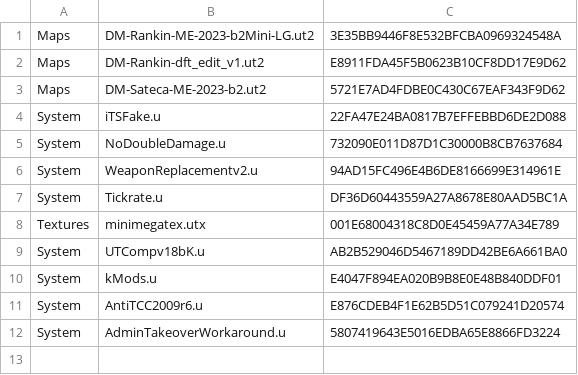
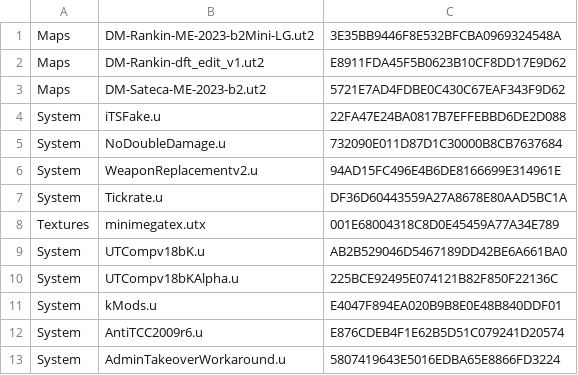
Before and after one commit to aldehir/ut2.alde.dev, a CSV file: containers/tam-utcomp-config/packages.csv, drawn as a sheet; the diff names each change by its address in the sheet, - before the commit and + after, or states it on an @@ line.

Commit message:
Add UTCompv18bKAlpha

```diff
--- a/containers/tam-utcomp-config/packages.csv
+++ b/containers/tam-utcomp-config/packages.csv
+row 10: System | UTCompv18bKAlpha.u | 225BCE92495E074121B82F850F22136C
```
Also changed, not shown: 2 other files.
